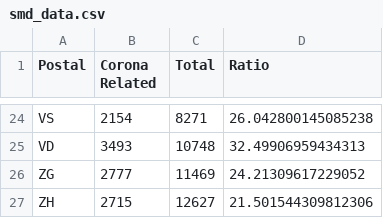
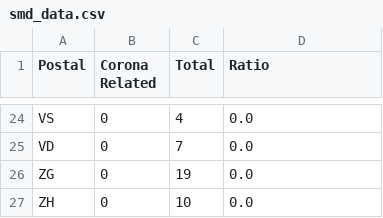
Before and after one commit to saegsali/hackzurich, a CSV file: smd_data.csv, drawn as a sheet; only a part is shown, gaps mark what is left out; the diff covers the shown part only; the diff names each change by its address in the sheet, - before the commit and + after, or states it on an @@ line.

```diff
--- a/smd_data.csv
+++ b/smd_data.csv
-B24 (Corona Related): 2154
+B24 (Corona Related): 0
-C24 (Total): 8271
+C24 (Total): 4
-D24 (Ratio): 26.042800145085238
+D24 (Ratio): 0.0
-B25 (Corona Related): 3493
+B25 (Corona Related): 0
-C25 (Total): 10748
+C25 (Total): 7
-D25 (Ratio): 32.49906959434313
+D25 (Ratio): 0.0
-B26 (Corona Related): 2777
+B26 (Corona Related): 0
-C26 (Total): 11469
+C26 (Total): 19
-D26 (Ratio): 24.21309617229052
+D26 (Ratio): 0.0
-B27 (Corona Related): 2715
+B27 (Corona Related): 0
-C27 (Total): 12627
+C27 (Total): 10
-D27 (Ratio): 21.501544309812306
+D27 (Ratio): 0.0
```
Also changed, not shown: 66 edited cells elsewhere in this file, 3 other files.
